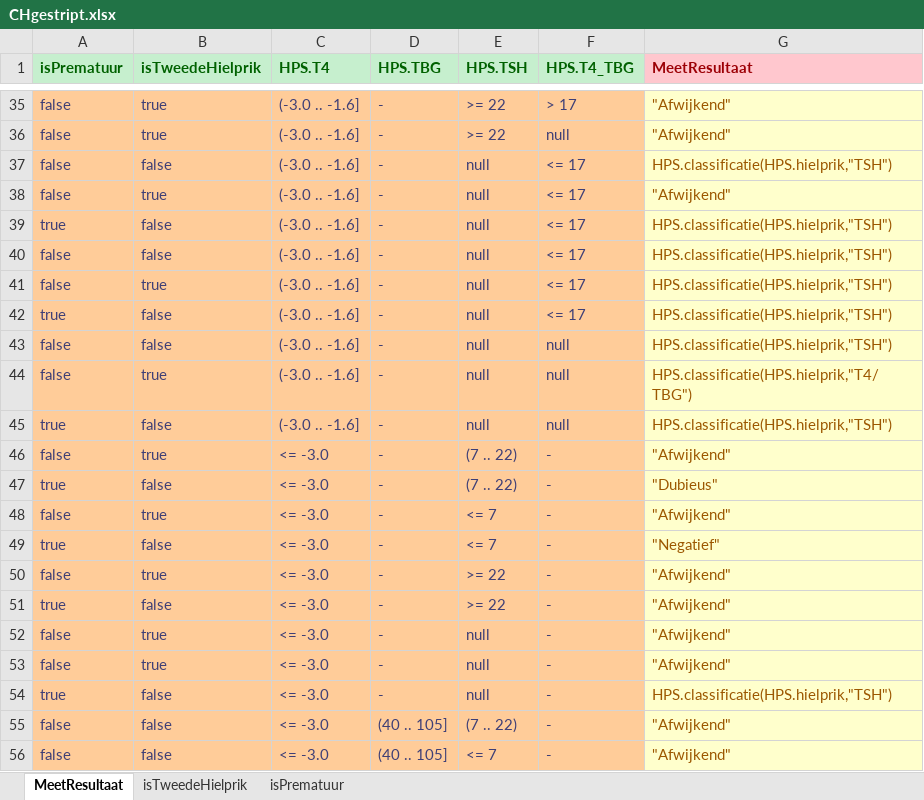
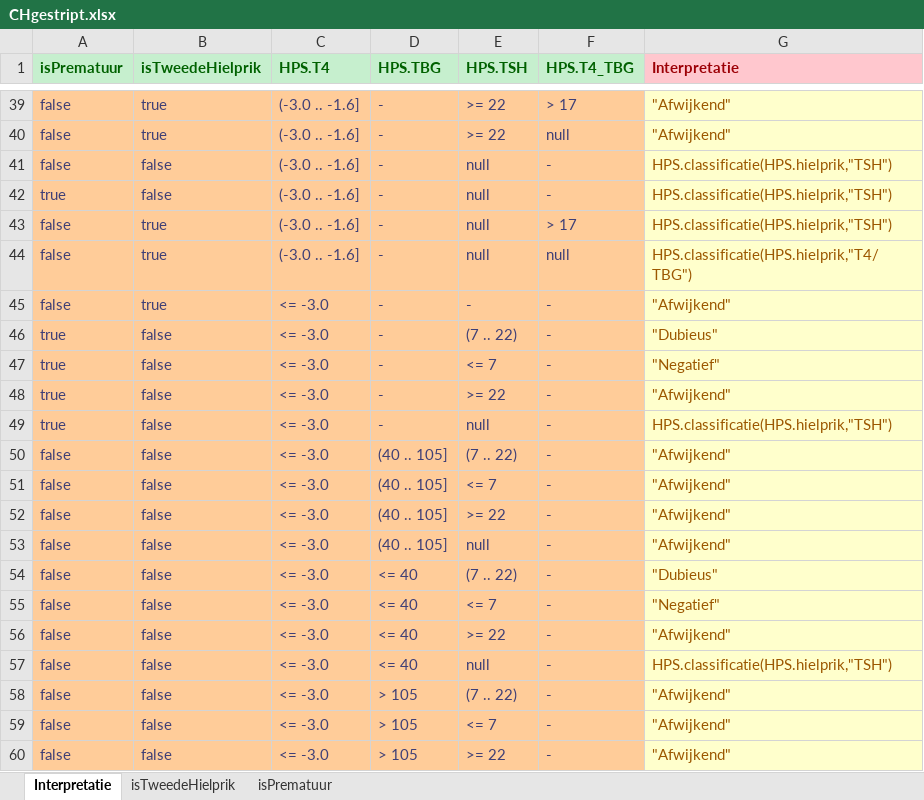
Before and after one commit to hanjoosten/KOGITO-8362, an Excel workbook: src/main/resources/nhs-dmn/CHgestript.xlsx, sheet Interpretatie, drawn as a sheet; only a part is shown, gaps mark what is left out; the shorter side is filled out with more unchanged rows; values as stored, in another font and other column widths than the file's, no borders; removed rows and columns are numbered as before the commit, all else as after; the diff covers the shown part only; the diff names each change by its address in the sheet, - before the commit and + after, or states it on an @@ line.

```diff
--- a/src/main/resources/nhs-dmn/CHgestript.xlsx (sheet Interpretatie)
+++ b/src/main/resources/nhs-dmn/CHgestript.xlsx (sheet Interpretatie)
-sheet tab: MeetResultaat
+sheet tab: Interpretatie
-G1: MeetResultaat
+G1: Interpretatie
-F41 (HPS.T4_TBG): <= 17
+F41 (HPS.T4_TBG): -
-row 38: false | true | (-3.0 .. -1.6] | - | null | <= 17 | "Afwijkend"
-F42 (HPS.T4_TBG): <= 17
+F42 (HPS.T4_TBG): -
-row 40: false | false | (-3.0 .. -1.6] | - | null | <= 17 | HPS.classificatie(HPS.hielprik,"TSH")
-F43 (HPS.T4_TBG): <= 17
+F43 (HPS.T4_TBG): > 17
-row 42: true | false | (-3.0 .. -1.6] | - | null | <= 17 | HPS.classificatie(HPS.hielprik,"TSH")
-row 43: false | false | (-3.0 .. -1.6] | - | null | null | HPS.classificatie(HPS.hielprik,"TSH")
-row 45: true | false | (-3.0 .. -1.6] | - | null | null | HPS.classificatie(HPS.hielprik,"TSH")
-E45 (HPS.TSH): (7 .. 22)
+E45 (HPS.TSH): -
-row 48: false | true | <= -3.0 | - | <= 7 | - | "Afwijkend"
-row 50: false | true | <= -3.0 | - | >= 22 | - | "Afwijkend"
-row 52: false | true | <= -3.0 | - | null | - | "Afwijkend"
-row 53: false | true | <= -3.0 | - | null | - | "Afwijkend"
```
Also changed, not shown: 8 added rows and 4 removed rows elsewhere in this sheet, src/main/resources/nhs-dmn/OriginelenVoorBusiness/CH Origineel.xlsx, 1 other file.
